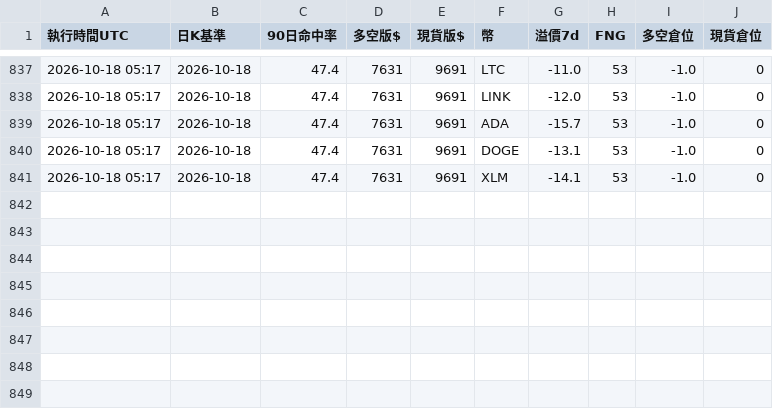
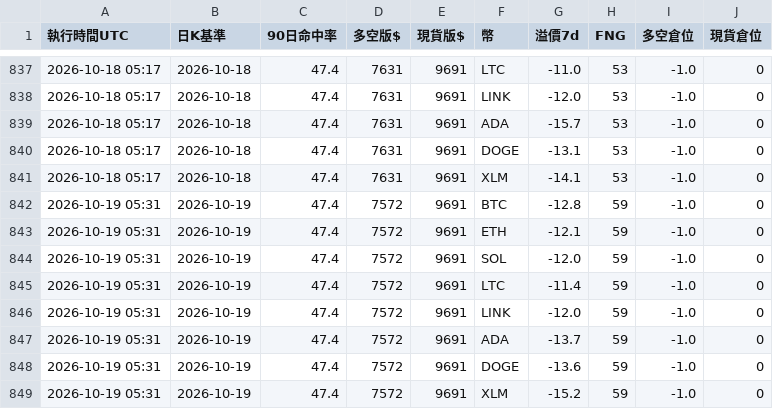
Before and after one commit to pidasin/crypto_forward, a CSV file: forward_log.csv, drawn as a sheet; only a part is shown, gaps mark what is left out; the diff names each change by its address in the sheet, - before the commit and + after, or states it on an @@ line.

```diff
--- a/forward_log.csv
+++ b/forward_log.csv
+row 842: 2026-10-19 05:31 | 2026-10-19 | 47.4 | 7572 | 9691 | BTC | -12.8 | 59 | -1.0 | 0
+row 843: 2026-10-19 05:31 | 2026-10-19 | 47.4 | 7572 | 9691 | ETH | -12.1 | 59 | -1.0 | 0
+row 844: 2026-10-19 05:31 | 2026-10-19 | 47.4 | 7572 | 9691 | SOL | -12.0 | 59 | -1.0 | 0
+row 845: 2026-10-19 05:31 | 2026-10-19 | 47.4 | 7572 | 9691 | LTC | -11.4 | 59 | -1.0 | 0
+row 846: 2026-10-19 05:31 | 2026-10-19 | 47.4 | 7572 | 9691 | LINK | -12.0 | 59 | -1.0 | 0
+row 847: 2026-10-19 05:31 | 2026-10-19 | 47.4 | 7572 | 9691 | ADA | -13.7 | 59 | -1.0 | 0
+row 848: 2026-10-19 05:31 | 2026-10-19 | 47.4 | 7572 | 9691 | DOGE | -13.6 | 59 | -1.0 | 0
+row 849: 2026-10-19 05:31 | 2026-10-19 | 47.4 | 7572 | 9691 | XLM | -15.2 | 59 | -1.0 | 0
```
